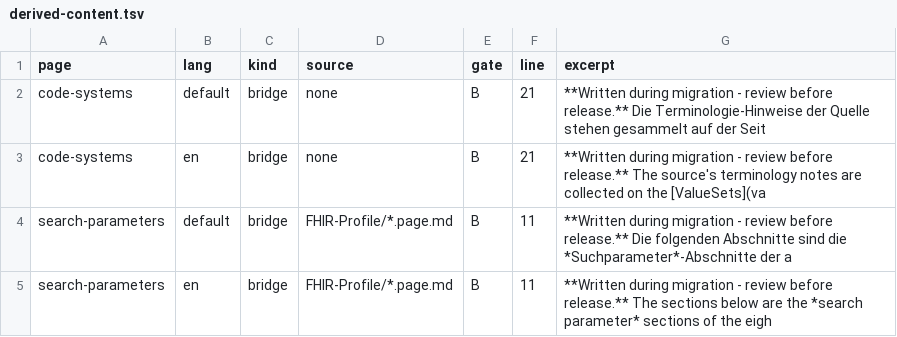
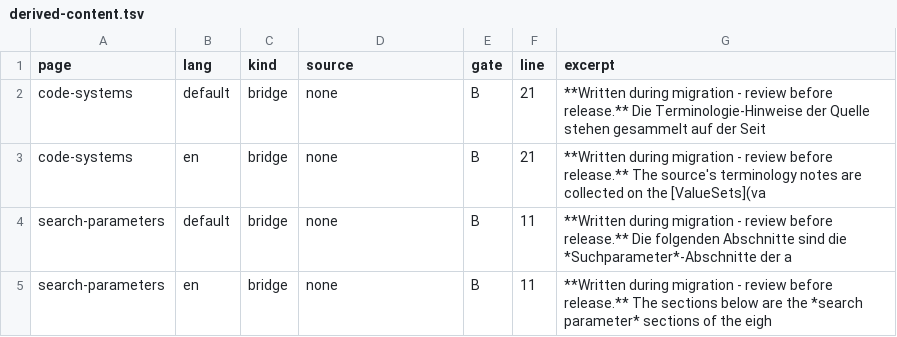
Before and after one commit to medizininformatik-initiative/kerndatensatzmodul-studie, a TSV file: migration-log/derived-content.tsv, drawn as a sheet.

Commit message:
docs(migration): verification, report aids and the migration report
- verify-migration.py final: 93 IDENTISCH / 37 DIVERGIERT / 22 NICHT PRUEFBAR;
  every DIVERGIERT adjudicated (C4 = 1 real loss RESTORED (source index
  preamble) + URL-stripping checker limitation + dropped generated-view
  labels; C7 = C4 cascade; F1/F2 = recorded decisions; P4 = no published
  guide version; R2 = publisher-own {{title}} chrome)
- re-measured verifier manifests at v0.13.2 / ig-template 1.3.4
- qa-checklist.md + comparison-table.md generated (never retyped)
- migration-report.md from the skill template (= the PR description)
- run.log: 2 runs, every WARN/ERROR actioned; evidence committed

```diff
--- a/migration-log/derived-content.tsv
+++ b/migration-log/derived-content.tsv
@@ -3,3 +3,3 @@ code-systems	default	bridge	none	B	21	**Written during migration - review before
 code-systems	en	bridge	none	B	21	**Written during migration - review before release.** The source's terminology notes are collected on the [ValueSets](va
-search-parameters	default	bridge	FHIR-Profile/*.page.md	B	11	**Written during migration - review before release.** Die folgenden Abschnitte sind die *Suchparameter*-Abschnitte der a
-search-parameters	en	bridge	FHIR-Profile/*.page.md	B	11	**Written during migration - review before release.** The sections below are the *search parameter* sections of the eigh
+search-parameters	default	bridge	none	B	11	**Written during migration - review before release.** Die folgenden Abschnitte sind die *Suchparameter*-Abschnitte der a
+search-parameters	en	bridge	none	B	11	**Written during migration - review before release.** The sections below are the *search parameter* sections of the eigh
```
Also changed, not shown: 16 other files.
